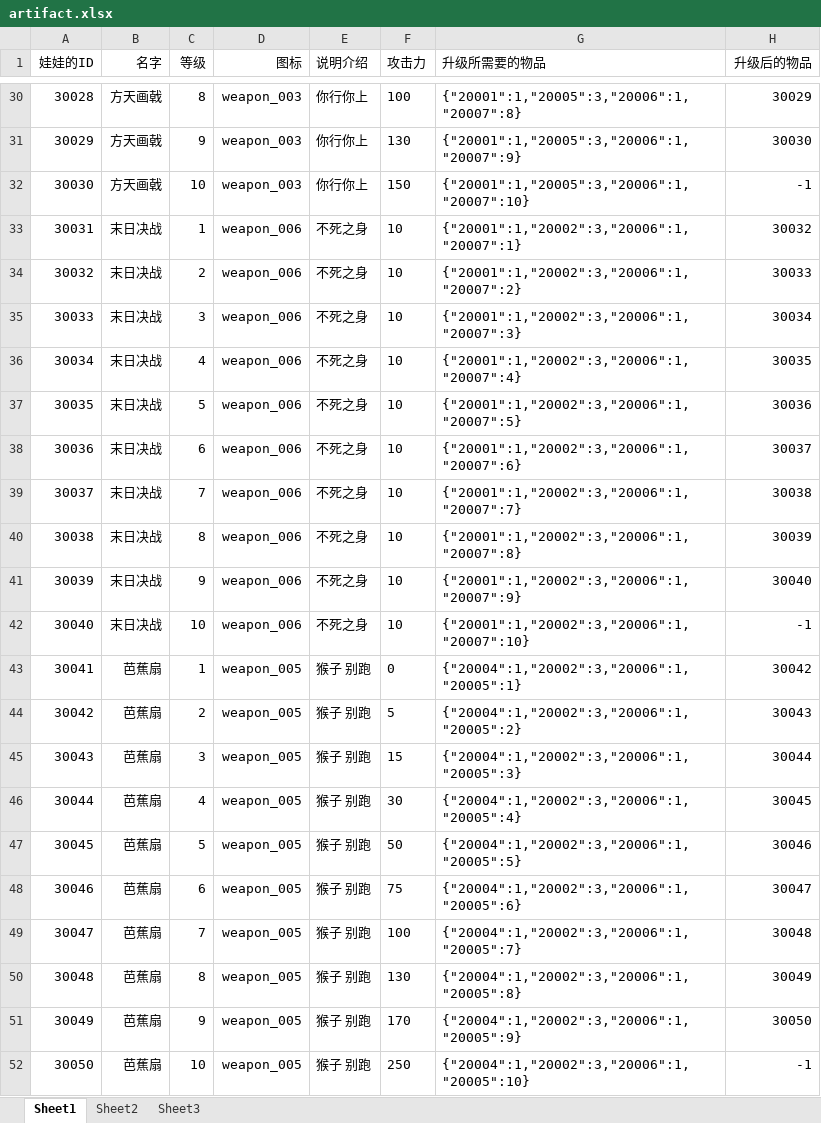
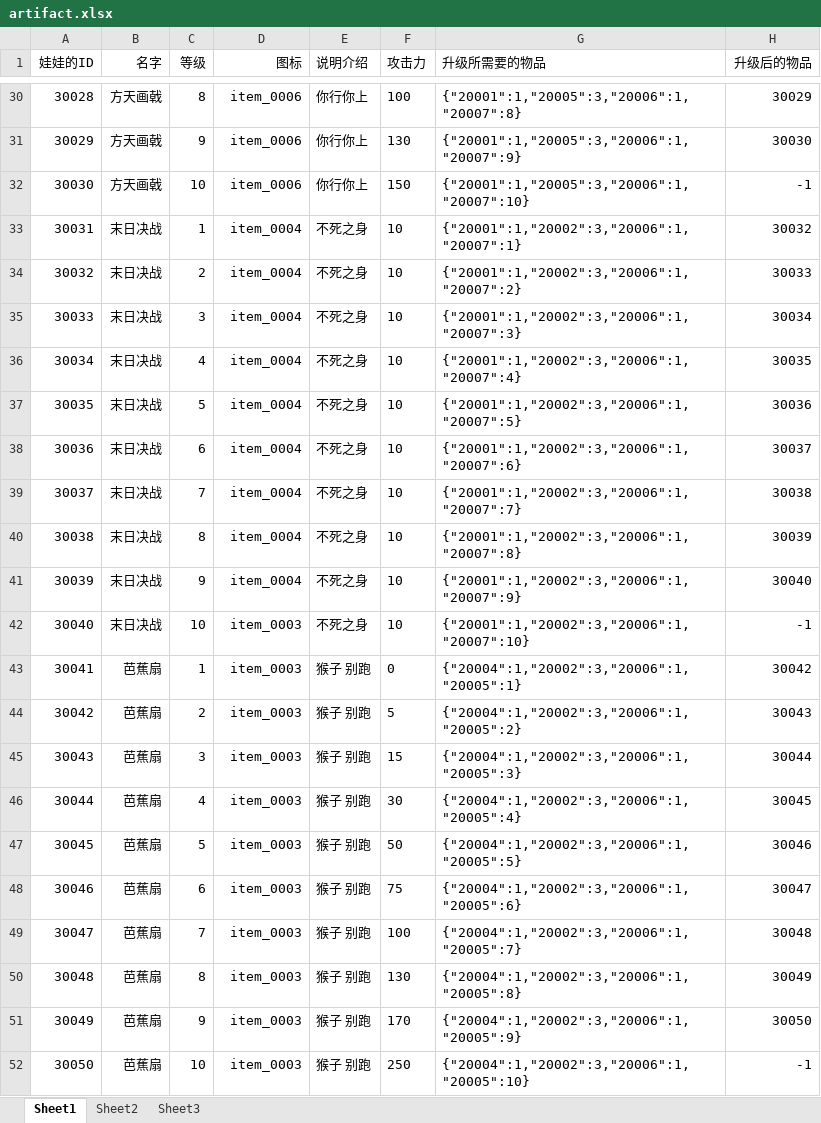
Before and after one commit to sorryone/GrabDoll, an Excel workbook: grabDoll/config/artifact.xlsx, sheet Sheet1, drawn as a sheet; only a part is shown, gaps mark what is left out; values as stored, in another font and other column widths than the file's, no borders; the diff covers the shown part only; the diff names each change by its address in the sheet, - before the commit and + after, or states it on an @@ line.

```diff
--- a/grabDoll/config/artifact.xlsx (sheet Sheet1)
+++ b/grabDoll/config/artifact.xlsx (sheet Sheet1)
-D30:D32 (图标): weapon_003
+D30:D32 (图标): item_0006
-D33:D41 (图标): weapon_006
+D33:D41 (图标): item_0004
-D42 (图标): weapon_006
+D42 (图标): item_0003
-D43:D52 (图标): weapon_005
+D43:D52 (图标): item_0003
```
Also changed, not shown: 37 edited cells elsewhere in this sheet.
